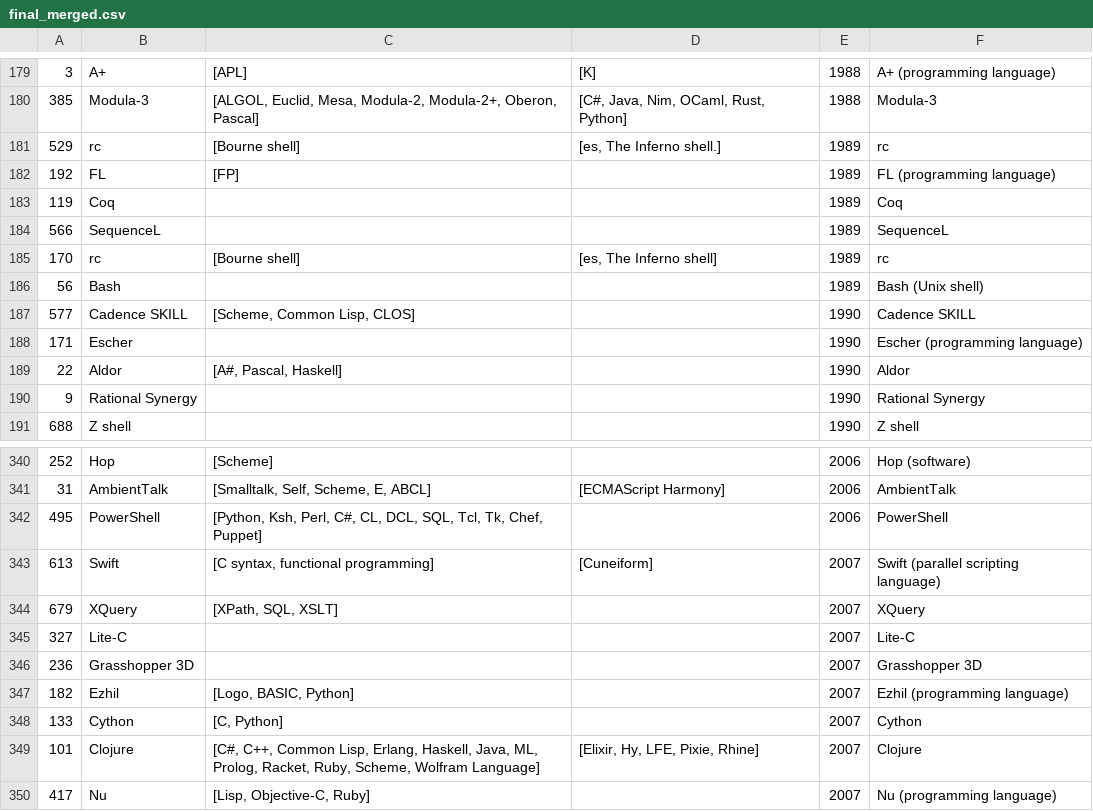
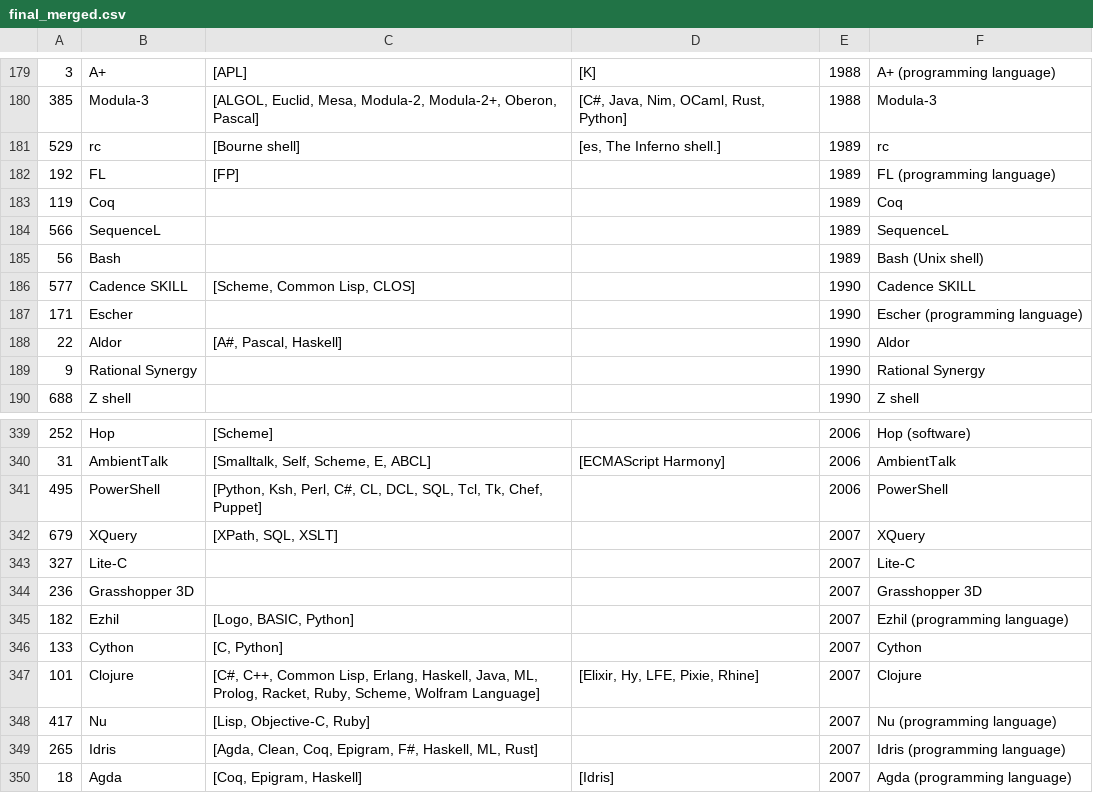
Before and after one commit to bellalam01/168project, a CSV file: final_merged.csv, drawn as a sheet; only a part is shown, gaps mark what is left out; the shorter side is filled out with more unchanged rows; the diff names each change by its address in the sheet, - before the commit and + after, or states it on an @@ line.

```diff
--- a/final_merged.csv
+++ b/final_merged.csv
-row 185: 170 | rc | [Bourne shell] | [es, The Inferno shell] | 1989 | rc
-row 343: 613 | Swift | [C syntax, functional programming] | [Cuneiform] | 2007 | Swift (parallel scripting language)
```
Also changed, not shown: final_cleaned.csv, 1 other file.
